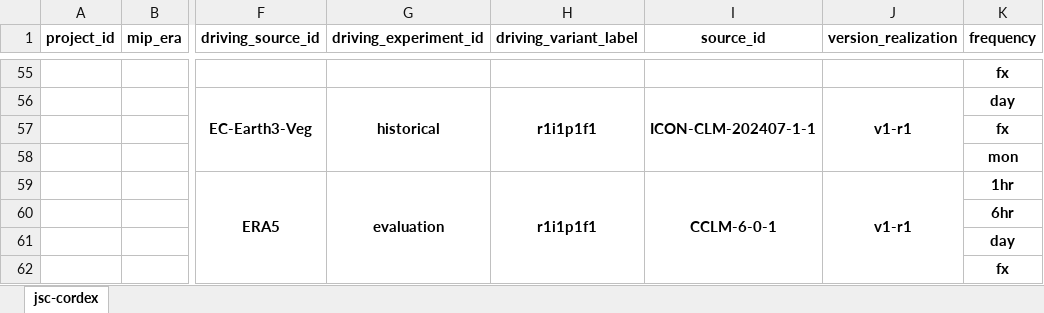
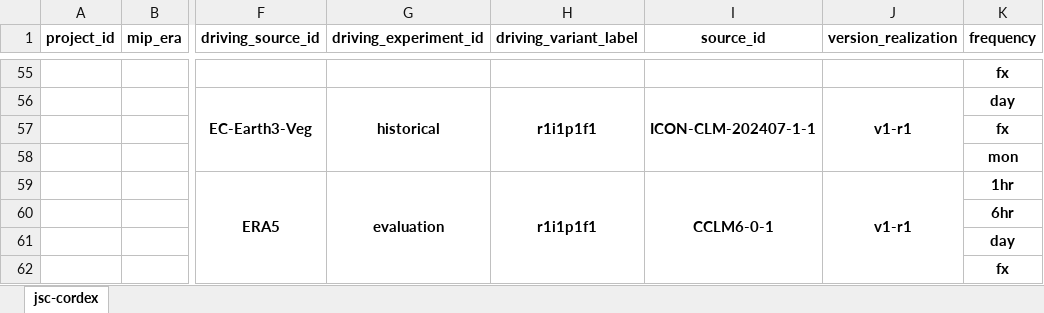
Before and after one commit to euro-cordex/joint-evaluation, an Excel workbook: catalog.xlsx, sheet jsc-cordex, drawn as a sheet; only a part is shown, gaps mark what is left out; values as stored, in another font and other column widths than the file's, no borders; the diff names each change by its address in the sheet, - before the commit and + after, or states it on an @@ line.

```diff
--- a/catalog.xlsx (sheet jsc-cordex)
+++ b/catalog.xlsx (sheet jsc-cordex)
-I59 (source_id): CCLM-6-0-1
+I59 (source_id): CCLM6-0-1
```
